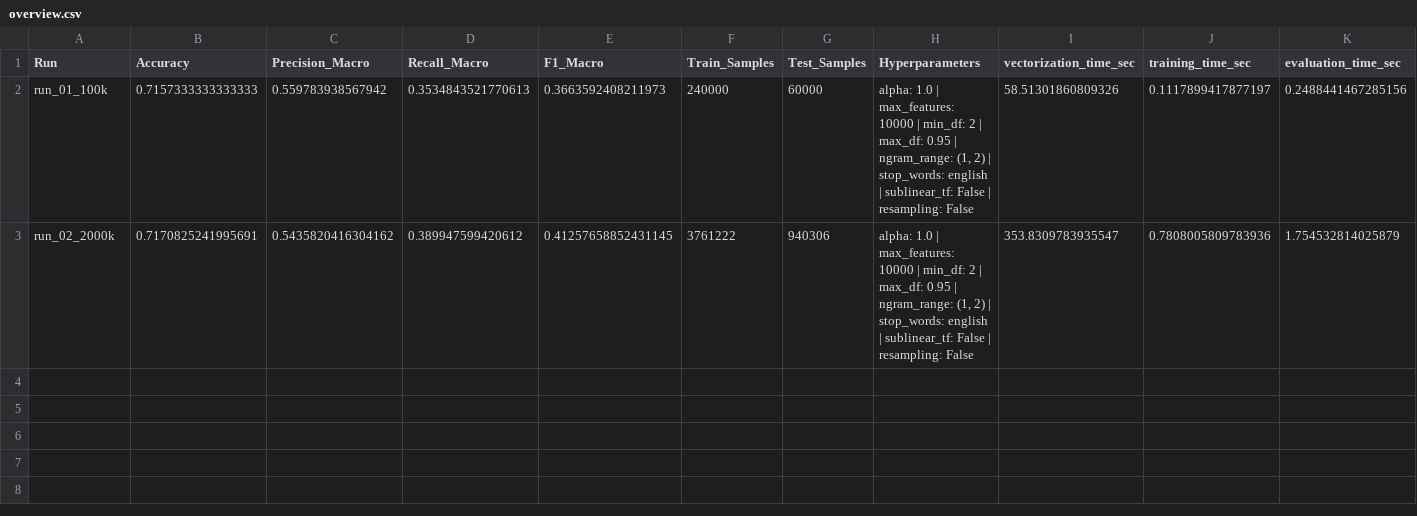
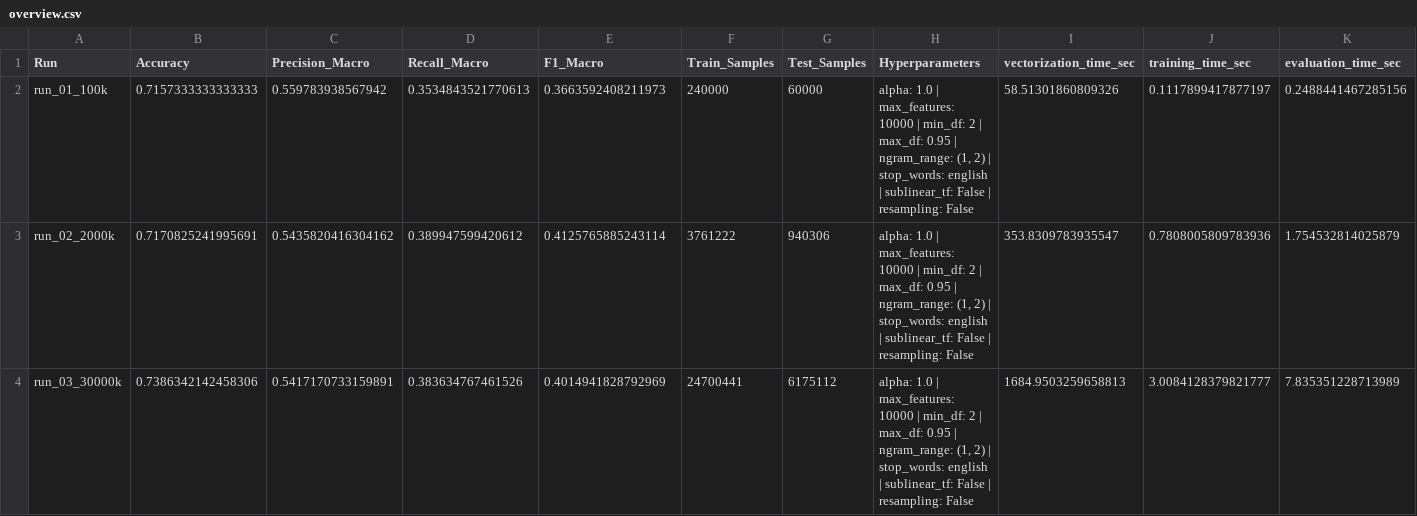
Before and after one commit to superdent/nlp, a CSV file: results/bayes/runs/overview.csv, drawn as a sheet.

Commit message:
Naive Bayes mit allen Daten trainiert

```diff
--- a/results/bayes/runs/overview.csv
+++ b/results/bayes/runs/overview.csv
@@ -2,2 +2,3 @@ Run;Accuracy;Precision_Macro;Recall_Macro;F1_Macro;Train_Samples;Test_Samples;Hy
 run_01_100k;0.7157333333333333;0.559783938567942;0.3534843521770613;0.3663592408211973;240000;60000;alpha: 1.0 | max_features: 10000 | min_df: 2 | max_df: 0.95 | ngram_range: (1, 2) | stop_words: english | sublinear_tf: False | resampling: False;58.51301860809326;0.1117899417877197;0.2488441467285156
-run_02_2000k;0.7170825241995691;0.5435820416304162;0.389947599420612;0.41257658852431145;3761222;940306;alpha: 1.0 | max_features: 10000 | min_df: 2 | max_df: 0.95 | ngram_range: (1, 2) | stop_words: english | sublinear_tf: False | resampling: False;353.8309783935547;0.7808005809783936;1.754532814025879
+run_02_2000k;0.7170825241995691;0.5435820416304162;0.389947599420612;0.4125765885243114;3761222;940306;alpha: 1.0 | max_features: 10000 | min_df: 2 | max_df: 0.95 | ngram_range: (1, 2) | stop_words: english | sublinear_tf: False | resampling: False;353.8309783935547;0.7808005809783936;1.754532814025879
+run_03_30000k;0.7386342142458306;0.5417170733159891;0.383634767461526;0.4014941828792969;24700441;6175112;alpha: 1.0 | max_features: 10000 | min_df: 2 | max_df: 0.95 | ngram_range: (1, 2) | stop_words: english | sublinear_tf: False | resampling: False;1684.9503259658813;3.0084128379821777;7.835351228713989
```
Also changed, not shown: 3 other files.
